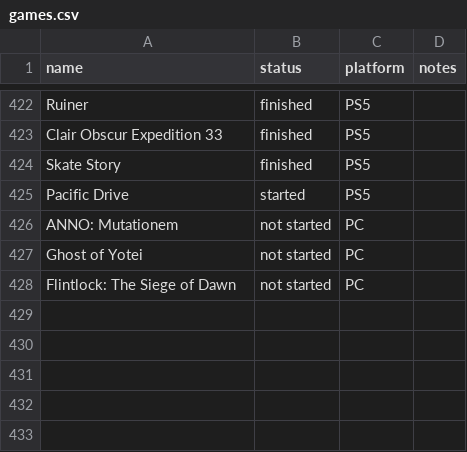
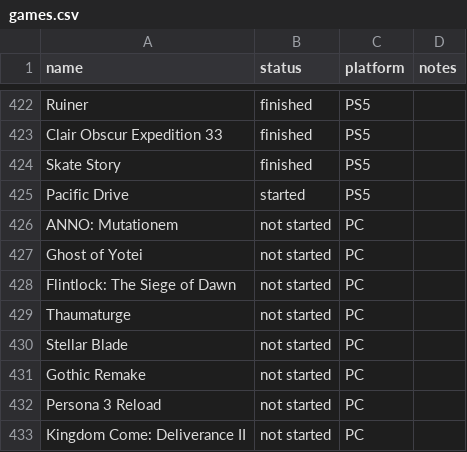
Before and after one commit to duckenclaw/game-journaling, a CSV file: lib/games.csv, drawn as a sheet; only a part is shown, gaps mark what is left out.

Commit message:
added options choosing when generating a single game

```diff
--- a/lib/games.csv
+++ b/lib/games.csv
@@ -428 +428,6 @@ Ghost of Yotei,not started,PC,
 Flintlock: The Siege of Dawn,not started,PC,
+Thaumaturge,not started,PC,
+Stellar Blade,not started,PC,
+Gothic Remake,not started,PC,
+Persona 3 Reload,not started,PC,
+Kingdom Come: Deliverance II,not started,PC,
```
Also changed, not shown: 6 other files.
